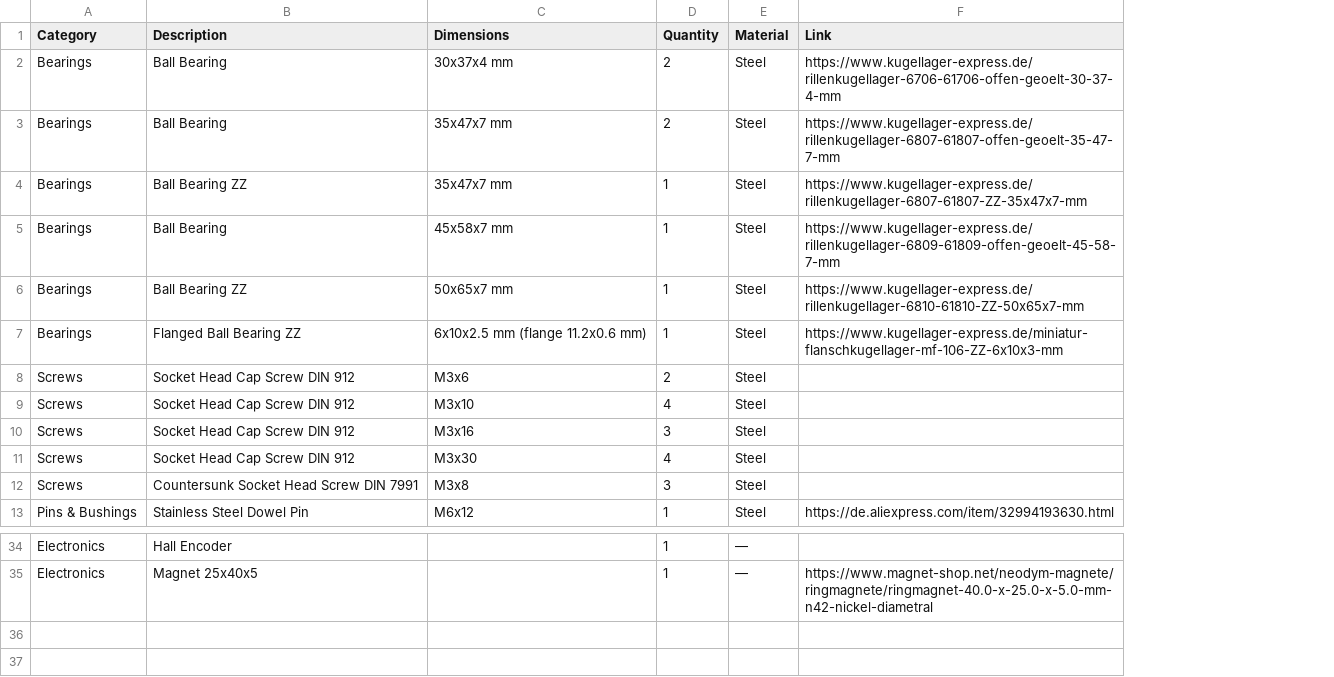
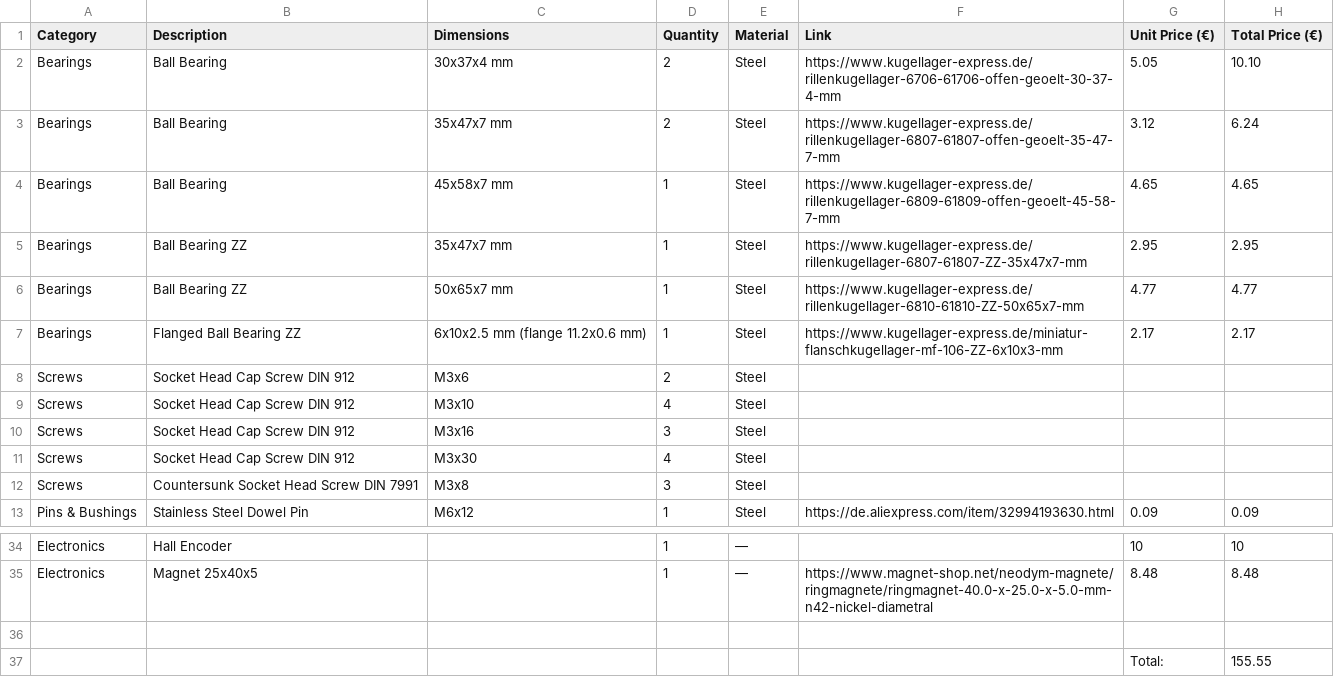
Before and after one commit to Robotik-Club-Berlin/stur_docu, a CSV file: 02 sources/bom/Motor_M_BOM.csv, drawn as a sheet; only a part is shown, gaps mark what is left out; addresses are those after the commit; the diff names each change by its address in the sheet, - before the commit and + after, or states it on an @@ line.

Commit message:
Add Motor L BOM and Prices for motor M

```diff
--- a/02 sources/bom/Motor_M_BOM.csv
+++ b/02 sources/bom/Motor_M_BOM.csv
+column G (Unit Price (€)), rows 2-3: 5.05 | 3.12; rows 5-13: 2.95 | 4.77 | 2.17 |  |  |  |  |  | 0.09; rows 34-35: 10 | 8.48
+column H (Total Price (€)), rows 2-3: 10.10 | 6.24; rows 5-13: 2.95 | 4.77 | 2.17 |  |  |  |  |  | 0.09; rows 34-35: 10 | 8.48
@@ row 5 moved to row 4: Bearings @@
+row 36: (empty)
+row 37:  |  |  |  |  |  | Total: | 155.55
```
Also changed, not shown: 1 other file.
